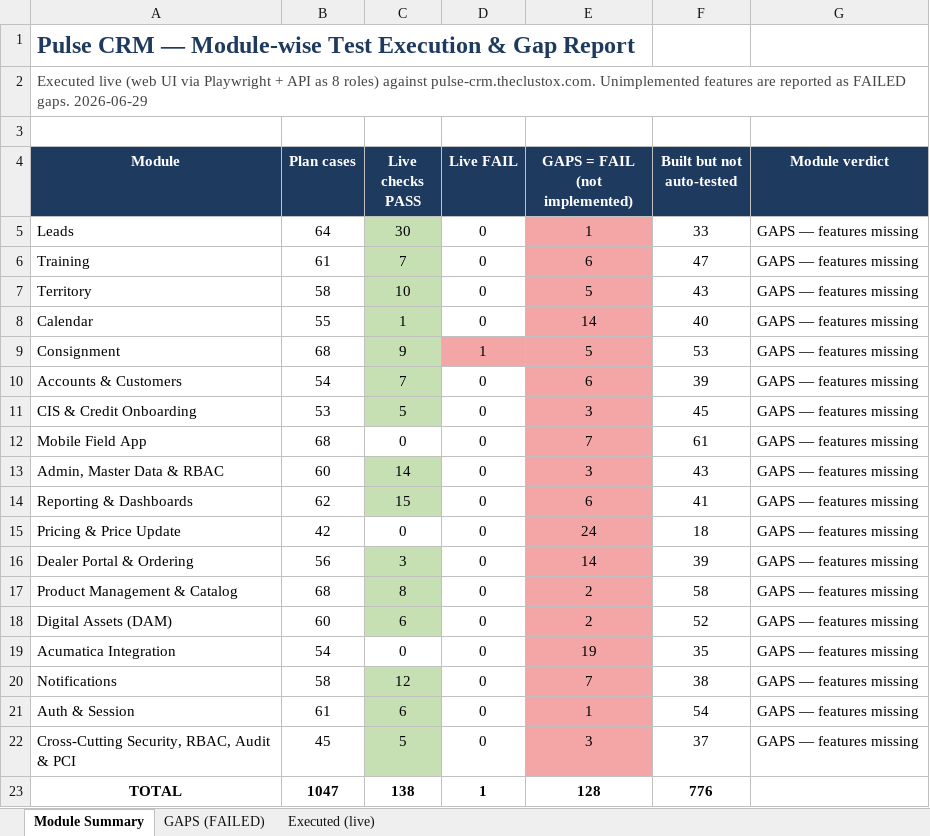
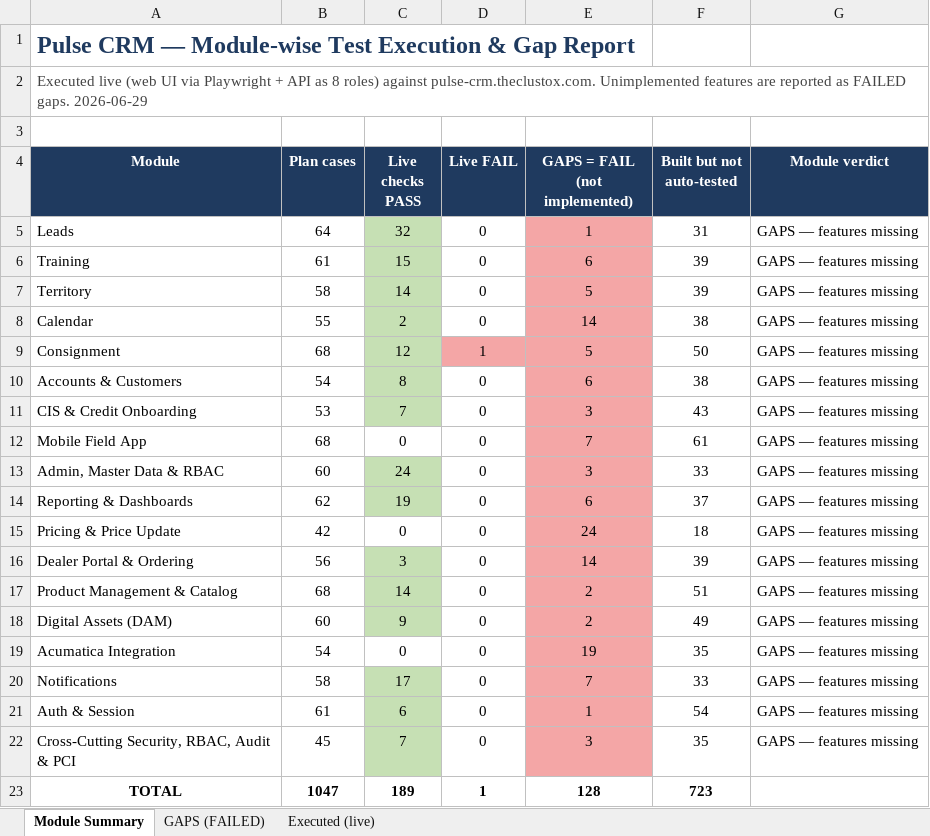
Before and after one commit to ahmadhassan91/dynamic-aqs-pulse-platform, an Excel workbook: docs/test-plan/Pulse_CRM_Module_Execution_Report.xlsx, sheet Module Summary, drawn as a sheet; values as stored, in another font and other column widths than the file's, no borders; the diff names each change by its address in the sheet, - before the commit and + after, or states it on an @@ line.

```diff
--- a/docs/test-plan/Pulse_CRM_Module_Execution_Report.xlsx (sheet Module Summary)
+++ b/docs/test-plan/Pulse_CRM_Module_Execution_Report.xlsx (sheet Module Summary)
-C5 (Live checks PASS): 30
+C5 (Live checks PASS): 32
-F5 (Built but not auto-tested): 33
+F5 (Built but not auto-tested): 31
-C6 (Live checks PASS): 7
+C6 (Live checks PASS): 15
-F6 (Built but not auto-tested): 47
+F6 (Built but not auto-tested): 39
-C7 (Live checks PASS): 10
+C7 (Live checks PASS): 14
-F7 (Built but not auto-tested): 43
+F7 (Built but not auto-tested): 39
-C8 (Live checks PASS): 1
+C8 (Live checks PASS): 2
-F8 (Built but not auto-tested): 40
+F8 (Built but not auto-tested): 38
-C9 (Live checks PASS): 9
+C9 (Live checks PASS): 12
-F9 (Built but not auto-tested): 53
+F9 (Built but not auto-tested): 50
-C10 (Live checks PASS): 7
+C10 (Live checks PASS): 8
-F10 (Built but not auto-tested): 39
+F10 (Built but not auto-tested): 38
-C11 (Live checks PASS): 5
+C11 (Live checks PASS): 7
-F11 (Built but not auto-tested): 45
+F11 (Built but not auto-tested): 43
-C13 (Live checks PASS): 14
+C13 (Live checks PASS): 24
-F13 (Built but not auto-tested): 43
+F13 (Built but not auto-tested): 33
-C14 (Live checks PASS): 15
+C14 (Live checks PASS): 19
-F14 (Built but not auto-tested): 41
+F14 (Built but not auto-tested): 37
-C17 (Live checks PASS): 8
+C17 (Live checks PASS): 14
-F17 (Built but not auto-tested): 58
+F17 (Built but not auto-tested): 51
-C18 (Live checks PASS): 6
+C18 (Live checks PASS): 9
-F18 (Built but not auto-tested): 52
+F18 (Built but not auto-tested): 49
-C20 (Live checks PASS): 12
+C20 (Live checks PASS): 17
-F20 (Built but not auto-tested): 38
+F20 (Built but not auto-tested): 33
-C22 (Live checks PASS): 5
+C22 (Live checks PASS): 7
-F22 (Built but not auto-tested): 37
+F22 (Built but not auto-tested): 35
-C23 (Live checks PASS): 138
+C23 (Live checks PASS): 189
-F23 (Built but not auto-tested): 776
+F23 (Built but not auto-tested): 723
```
Also changed, not shown: sheet Executed (live), docs/test-plan/Pulse_CRM_Test_Execution_Report.xlsx, 1 other file.
